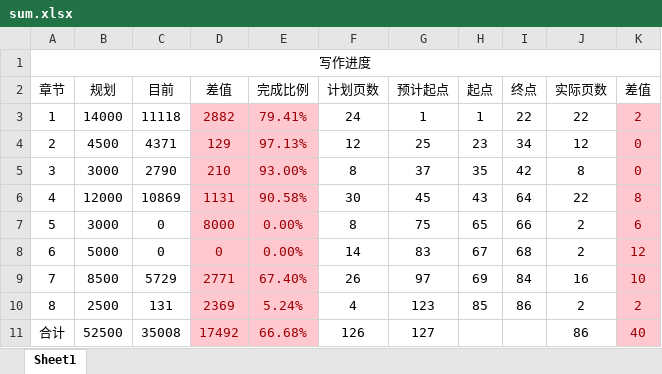
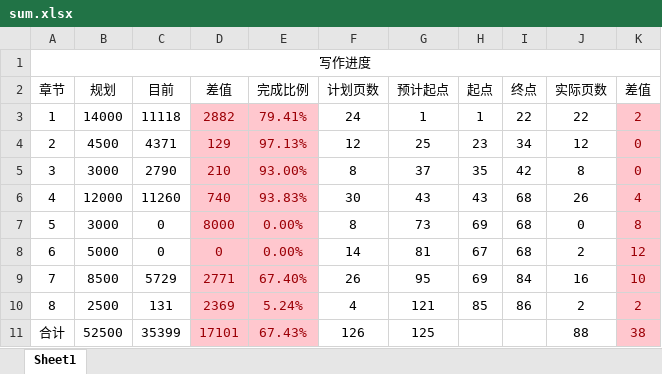
Before and after one commit to xfz329/zjuthesis, an Excel workbook: excel/sum.xlsx, sheet Sheet1, drawn as a sheet; values as stored, in another font and other column widths than the file's, no borders; the diff names each change by its address in the sheet, - before the commit and + after, or states it on an @@ line.

```diff
--- a/excel/sum.xlsx (sheet Sheet1)
+++ b/excel/sum.xlsx (sheet Sheet1)
-C6 (目前): 10869
+C6 (目前): 11260
-D6 (差值): 1131
+D6 (差值): 740
-E6 (完成比例): 90.58%
+E6 (完成比例): 93.83%
-G6 (预计起点): 45
+G6 (预计起点): 43
-I6 (终点): 64
+I6 (终点): 68
-J6 (实际页数): 22
+J6 (实际页数): 26
-K6 (差值): 8
+K6 (差值): 4
-G7 (预计起点): 75
+G7 (预计起点): 73
-H7 (起点): 65
+H7 (起点): 69
-I7 (终点): 66
+I7 (终点): 68
-J7 (实际页数): 2
+J7 (实际页数): 0
-K7 (差值): 6
+K7 (差值): 8
-G8 (预计起点): 83
+G8 (预计起点): 81
-G9 (预计起点): 97
+G9 (预计起点): 95
-G10 (预计起点): 123
+G10 (预计起点): 121
-C11 (目前): 35008
+C11 (目前): 35399
-D11 (差值): 17492
+D11 (差值): 17101
-E11 (完成比例): 66.68%
+E11 (完成比例): 67.43%
-G11 (预计起点): 127
+G11 (预计起点): 125
-J11 (实际页数): 86
+J11 (实际页数): 88
-K11 (差值): 40
+K11 (差值): 38
```
Also changed, not shown: 4 other files.
